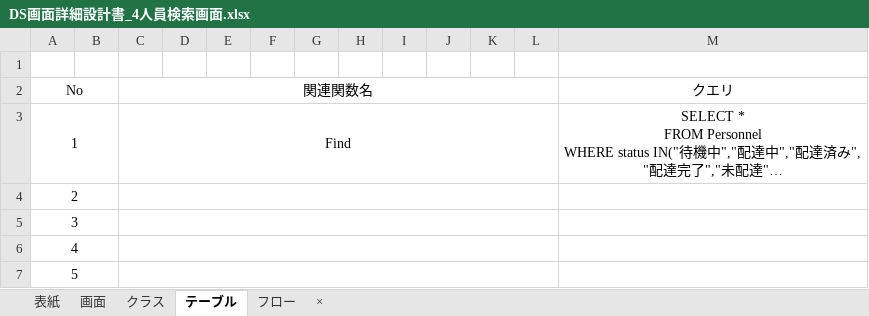
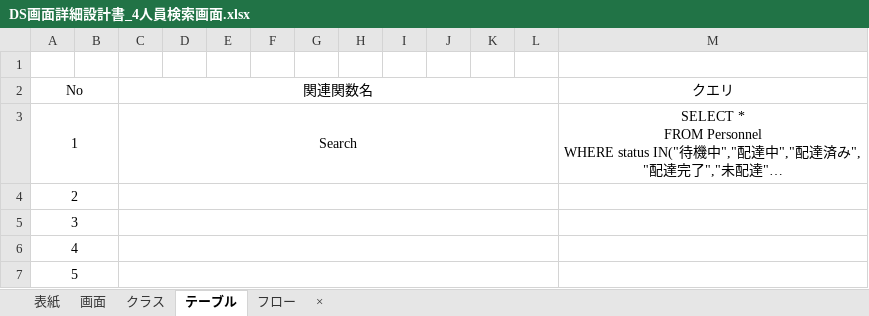
Before and after one commit to HasegawaTakatune/DeliverySystem, an Excel workbook: DS/001_設計書/002_詳細設計書/DS画面詳細設計書_4人員検索画面.xlsx, sheet テーブル, drawn as a sheet; long unchanged cells end in …; values as stored, in another font and other column widths than the file's, no borders; the diff names each change by its address in the sheet, - before the commit and + after, or states it on an @@ line.

```diff
--- a/DS/001_設計書/002_詳細設計書/DS画面詳細設計書_4人員検索画面.xlsx (sheet テーブル)
+++ b/DS/001_設計書/002_詳細設計書/DS画面詳細設計書_4人員検索画面.xlsx (sheet テーブル)
-C3 (関連関数名): Find
+C3 (関連関数名): Search
```
Also changed, not shown: sheet 画面, DS/001_設計書/002_詳細設計書/DS画面詳細設計書_6注文検索画面.xlsx, 2 other files.
